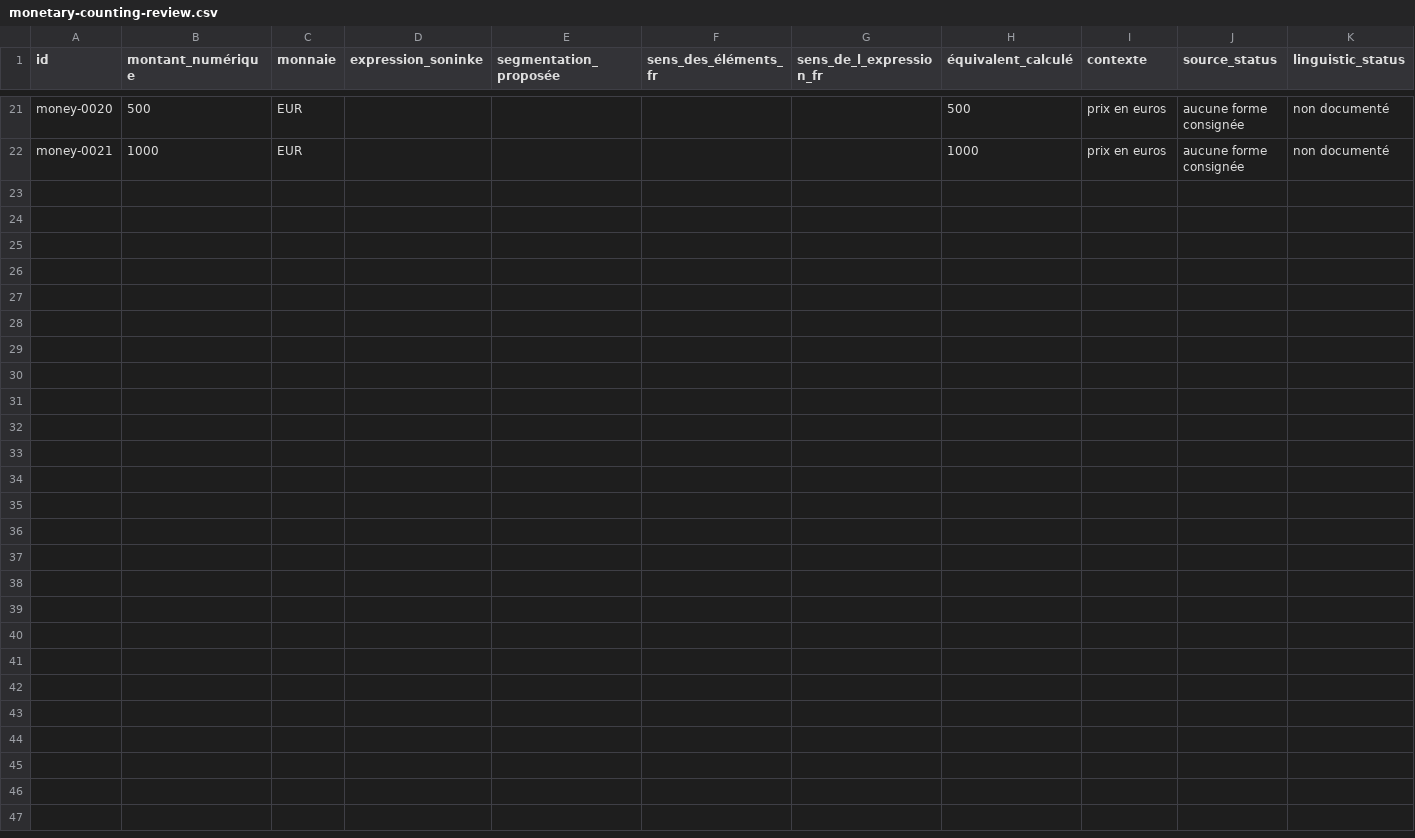
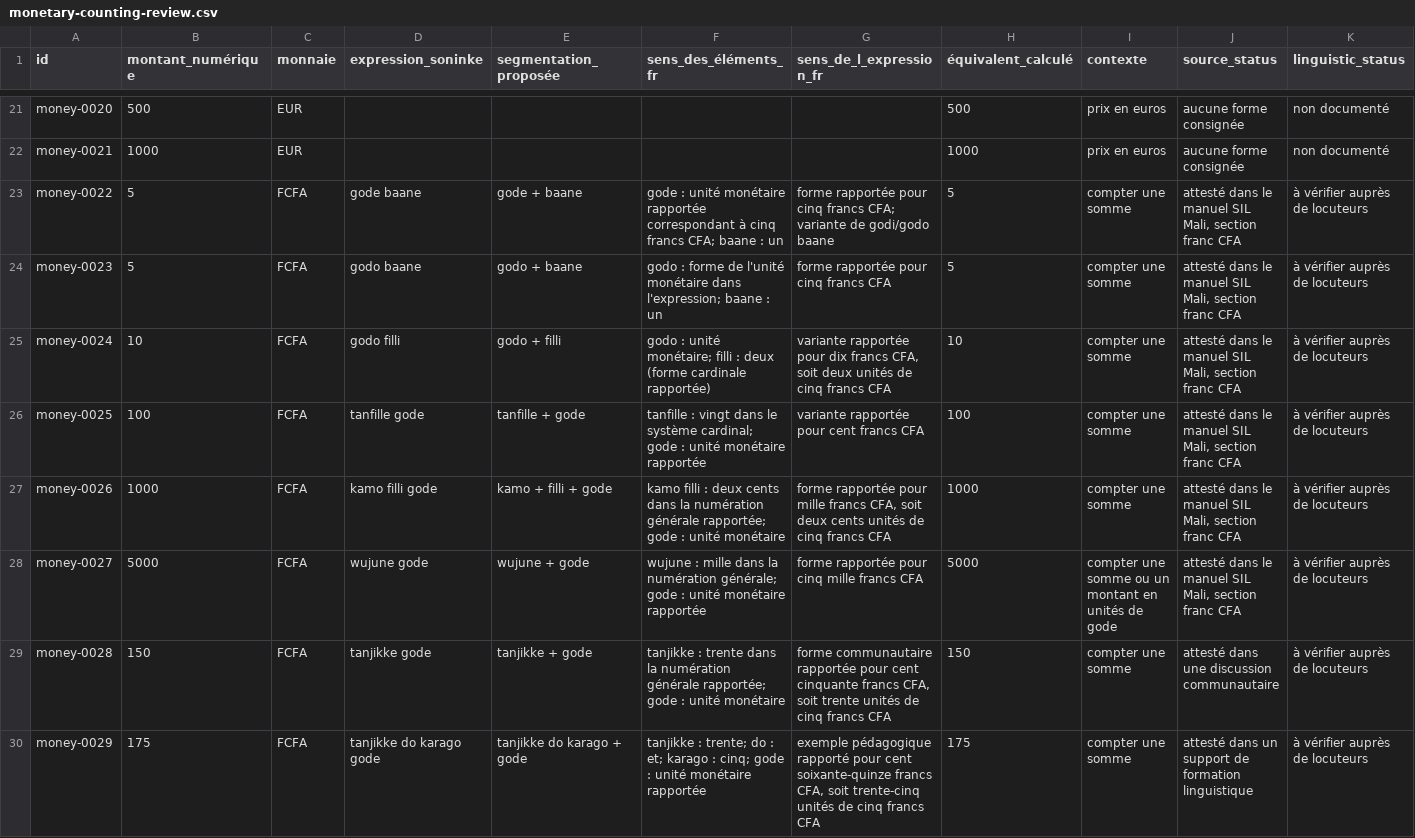
Before and after one commit to aydiarra-star/soninkeGPT, a CSV file: data/source/monetary-counting-review.csv, drawn as a sheet; only a part is shown, gaps mark what is left out; rows hold the shown columns only; the diff names each change by its address in the sheet, - before the commit and + after, or states it on an @@ line.

Commit message:
Expand monetary counting candidates and preserve documented variants

```diff
--- a/data/source/monetary-counting-review.csv
+++ b/data/source/monetary-counting-review.csv
+row 23: money-0022 | 5 | FCFA | gode baane | gode + baane | gode : unité monétaire rapportée correspondant à cinq francs CFA; baane : un | forme rapportée pour cinq francs CFA; variante de godi/godo baane | 5 | compter une somme | attesté dans le manuel SIL Mali, section franc CFA | à vérifier auprès de locuteurs
+row 24: money-0023 | 5 | FCFA | godo baane | godo + baane | godo : forme de l'unité monétaire dans l'expression; baane : un | forme rapportée pour cinq francs CFA | 5 | compter une somme | attesté dans le manuel SIL Mali, section franc CFA | à vérifier auprès de locuteurs
+row 25: money-0024 | 10 | FCFA | godo filli | godo + filli | godo : unité monétaire; filli : deux (forme cardinale rapportée) | variante rapportée pour dix francs CFA, soit deux unités de cinq francs CFA | 10 | compter une somme | attesté dans le manuel SIL Mali, section franc CFA | à vérifier auprès de locuteurs
+row 26: money-0025 | 100 | FCFA | tanfille gode | tanfille + gode | tanfille : vingt dans le système cardinal; gode : unité monétaire rapportée | variante rapportée pour cent francs CFA | 100 | compter une somme | attesté dans le manuel SIL Mali, section franc CFA | à vérifier auprès de locuteurs
+row 27: money-0026 | 1000 | FCFA | kamo filli gode | kamo + filli + gode | kamo filli : deux cents dans la numération générale rapportée; gode : unité monétaire | forme rapportée pour mille francs CFA, soit deux cents unités de cinq francs CFA | 1000 | compter une somme | attesté dans le manuel SIL Mali, section franc CFA | à vérifier auprès de locuteurs
+row 28: money-0027 | 5000 | FCFA | wujune gode | wujune + gode | wujune : mille dans la numération générale; gode : unité monétaire rapportée | forme rapportée pour cinq mille francs CFA | 5000 | compter une somme ou un montant en unités de gode | attesté dans le manuel SIL Mali, section franc CFA | à vérifier auprès de locuteurs
+row 29: money-0028 | 150 | FCFA | tanjikke gode | tanjikke + gode | tanjikke : trente dans la numération générale rapportée; gode : unité monétaire | forme communautaire rapportée pour cent cinquante francs CFA, soit trente unités de cinq francs CFA | 150 | compter une somme | attesté dans une discussion communautaire | à vérifier auprès de locuteurs
+row 30: money-0029 | 175 | FCFA | tanjikke do karago gode | tanjikke do karago + gode | tanjikke : trente; do : et; karago : cinq; gode : unité monétaire rapportée | exemple pédagogique rapporté pour cent soixante-quinze francs CFA, soit trente-cinq unités de cinq francs CFA | 175 | compter une somme | attesté dans un support de formation linguistique | à vérifier auprès de locuteurs
```
